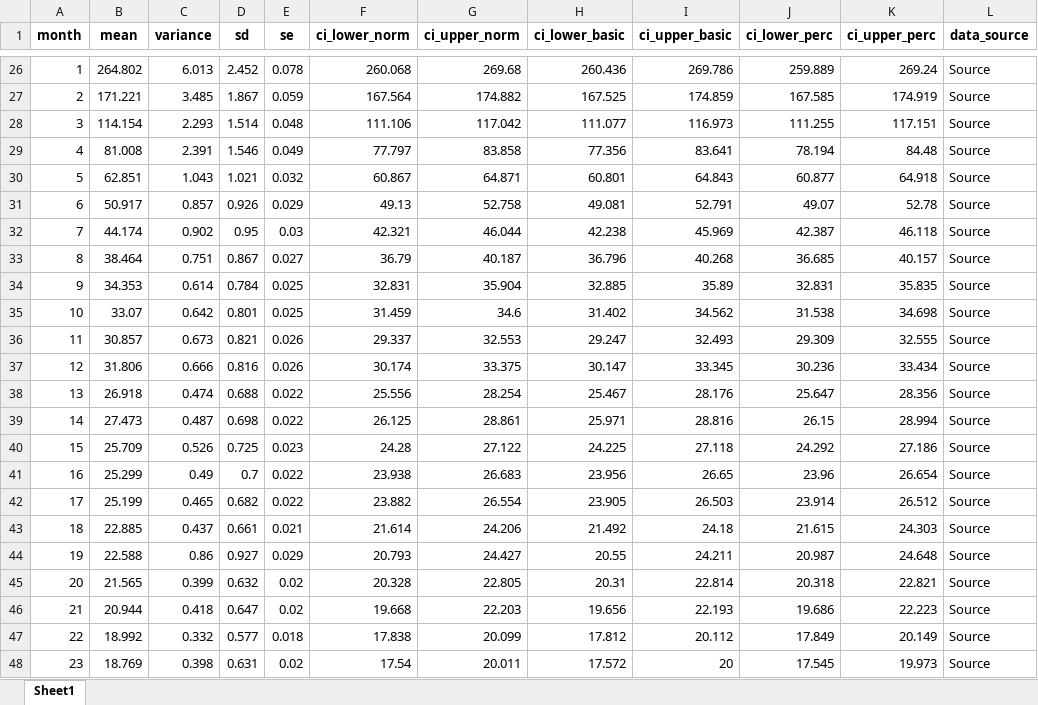
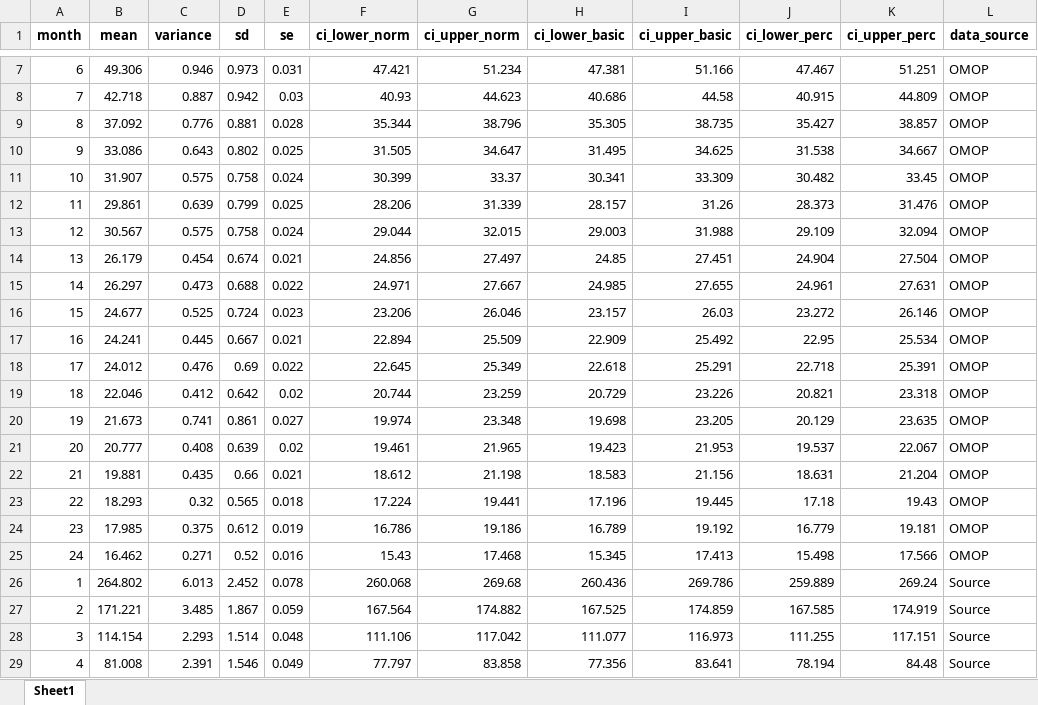
Before and after one commit to HEOR-NDORMS/OMOP-Validation-Study, an Excel workbook: OMOP Analysis/Results/SecondaryCareAnalysis/Comparison/OP/monthly_bootstrap_combined_data_costs_all.xlsx, sheet Sheet1, drawn as a sheet; only a part is shown, gaps mark what is left out; the shorter side is filled out with more unchanged rows; values as stored, in another font and other column widths than the file's, no borders; the diff covers the shown part only; the diff names each change by its address in the sheet, - before the commit and + after, or states it on an @@ line.

Commit message:
Update monthly_bootstrap_combined_data_costs_all.xlsx

```diff
--- a/OMOP Analysis/Results/SecondaryCareAnalysis/Comparison/OP/monthly_bootstrap_combined_data_costs_all.xlsx (sheet Sheet1)
+++ b/OMOP Analysis/Results/SecondaryCareAnalysis/Comparison/OP/monthly_bootstrap_combined_data_costs_all.xlsx (sheet Sheet1)
+row 7: 6 | 49.306 | 0.946 | 0.973 | 0.031 | 47.421 | 51.234 | 47.381 | 51.166 | 47.467 | 51.251 | OMOP
+row 8: 7 | 42.718 | 0.887 | 0.942 | 0.03 | 40.93 | 44.623 | 40.686 | 44.58 | 40.915 | 44.809 | OMOP
+row 9: 8 | 37.092 | 0.776 | 0.881 | 0.028 | 35.344 | 38.796 | 35.305 | 38.735 | 35.427 | 38.857 | OMOP
+row 10: 9 | 33.086 | 0.643 | 0.802 | 0.025 | 31.505 | 34.647 | 31.495 | 34.625 | 31.538 | 34.667 | OMOP
+row 11: 10 | 31.907 | 0.575 | 0.758 | 0.024 | 30.399 | 33.37 | 30.341 | 33.309 | 30.482 | 33.45 | OMOP
+row 12: 11 | 29.861 | 0.639 | 0.799 | 0.025 | 28.206 | 31.339 | 28.157 | 31.26 | 28.373 | 31.476 | OMOP
+row 13: 12 | 30.567 | 0.575 | 0.758 | 0.024 | 29.044 | 32.015 | 29.003 | 31.988 | 29.109 | 32.094 | OMOP
+row 14: 13 | 26.179 | 0.454 | 0.674 | 0.021 | 24.856 | 27.497 | 24.85 | 27.451 | 24.904 | 27.504 | OMOP
+row 15: 14 | 26.297 | 0.473 | 0.688 | 0.022 | 24.971 | 27.667 | 24.985 | 27.655 | 24.961 | 27.631 | OMOP
+row 16: 15 | 24.677 | 0.525 | 0.724 | 0.023 | 23.206 | 26.046 | 23.157 | 26.03 | 23.272 | 26.146 | OMOP
+row 17: 16 | 24.241 | 0.445 | 0.667 | 0.021 | 22.894 | 25.509 | 22.909 | 25.492 | 22.95 | 25.534 | OMOP
+row 18: 17 | 24.012 | 0.476 | 0.69 | 0.022 | 22.645 | 25.349 | 22.618 | 25.291 | 22.718 | 25.391 | OMOP
+row 19: 18 | 22.046 | 0.412 | 0.642 | 0.02 | 20.744 | 23.259 | 20.729 | 23.226 | 20.821 | 23.318 | OMOP
+row 20: 19 | 21.673 | 0.741 | 0.861 | 0.027 | 19.974 | 23.348 | 19.698 | 23.205 | 20.129 | 23.635 | OMOP
+row 21: 20 | 20.777 | 0.408 | 0.639 | 0.02 | 19.461 | 21.965 | 19.423 | 21.953 | 19.537 | 22.067 | OMOP
+row 22: 21 | 19.881 | 0.435 | 0.66 | 0.021 | 18.612 | 21.198 | 18.583 | 21.156 | 18.631 | 21.204 | OMOP
+row 23: 22 | 18.293 | 0.32 | 0.565 | 0.018 | 17.224 | 19.441 | 17.196 | 19.445 | 17.18 | 19.43 | OMOP
+row 24: 23 | 17.985 | 0.375 | 0.612 | 0.019 | 16.786 | 19.186 | 16.789 | 19.192 | 16.779 | 19.181 | OMOP
+row 25: 24 | 16.462 | 0.271 | 0.52 | 0.016 | 15.43 | 17.468 | 15.345 | 17.413 | 15.498 | 17.566 | OMOP
```
Also changed, not shown: 5 added rows and 24 removed rows elsewhere in this sheet.
